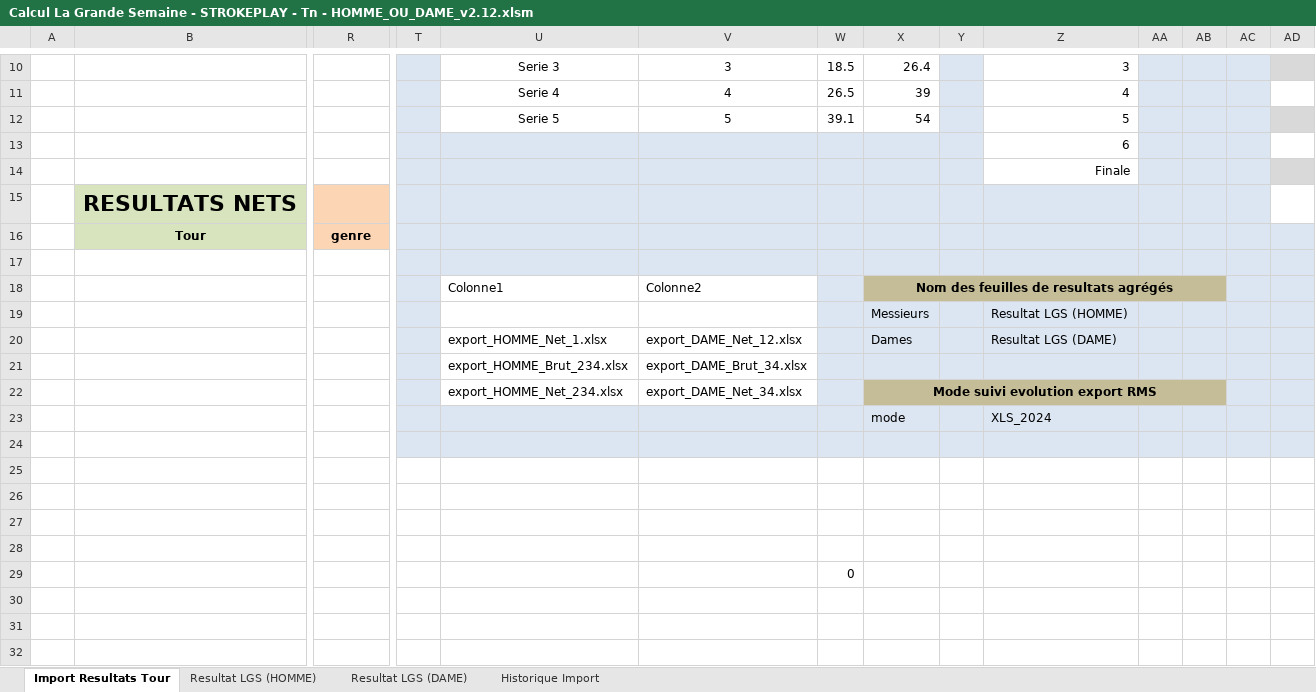
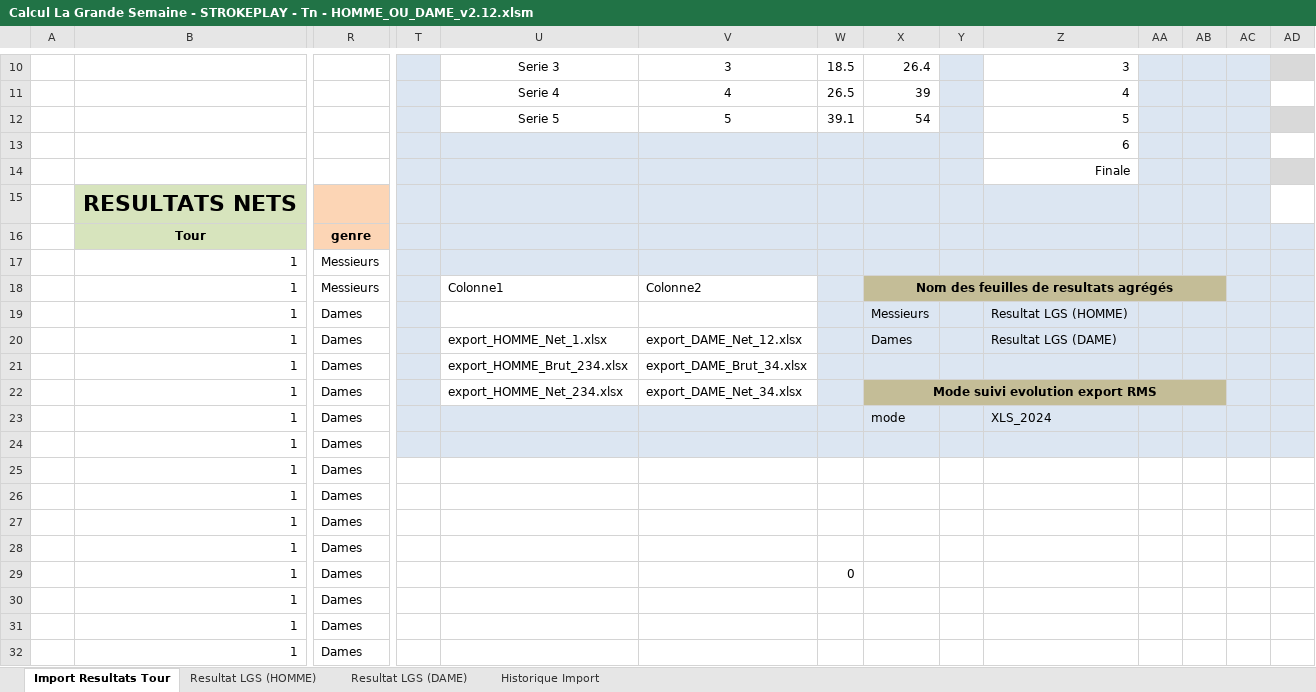
Before and after one commit to joffroy59/golf-asglm-lgs, an Excel workbook: Calcul La Grande Semaine - STROKEPLAY - Tn - HOMME_OU_DAME_v2.12.xlsm, sheet Import Resultats Tour, drawn as a sheet; only a part is shown, gaps mark what is left out; values as stored, in another font and other column widths than the file's, no borders; charts and pictures and table styles not drawn; removed rows and columns are numbered as before the commit, all else as after; rows hold the shown columns only; the diff covers the shown part only; the diff names each change by its address in the sheet, - before the commit and + after, or states it on an @@ line.

```diff
--- a/Calcul La Grande Semaine - STROKEPLAY - Tn - HOMME_OU_DAME_v2.12.xlsm (sheet Import Resultats Tour)
+++ b/Calcul La Grande Semaine - STROKEPLAY - Tn - HOMME_OU_DAME_v2.12.xlsm (sheet Import Resultats Tour)
-row 17: (empty)
+row 17:  | 1 | Messieurs
-row 18:  |  |  |  | Colonne1 | Colonne2 |  | Nom des feuilles de resultats agrégés
-row 19:  |  |  |  |  |  |  | Messieurs |  | Resultat LGS (HOMME)
-row 20:  |  |  |  | export_HOMME_Net_1.xlsx | export_DAME_Net_12.xlsx |  | Dames |  | Resultat LGS (DAME)
-row 21:  |  |  |  | export_HOMME_Brut_234.xlsx | export_DAME_Brut_34.xlsx
-row 22:  |  |  |  | export_HOMME_Net_234.xlsx | export_DAME_Net_34.xlsx |  | Mode suivi evolution export RMS
-row 23:  |  |  |  |  |  |  | mode |  | XLS_2024
-row 18: (empty)
+row 18:  | 1 | Messieurs |  | Colonne1 | Colonne2 |  | Nom des feuilles de resultats agrégés
-U18:V18 fill: #DCE6F2
+U18:V18 fill: none
-X18:AB18 fill: #DCE6F2
+X18:AB18 fill: #C4BD97
+X18:AB18 merged
-row 19: (empty)
+row 19:  | 1 | Dames |  |  |  |  | Messieurs |  | Resultat LGS (HOMME)
-T19:T22 fill: none
+T19:T22 fill: #DCE6F2
-W19:AD21 fill: none
+W19:AD21 fill: #DCE6F2
-row 20: (empty)
+row 20:  | 1 | Dames |  | export_HOMME_Net_1.xlsx | export_DAME_Net_12.xlsx |  | Dames |  | Resultat LGS (DAME)
-row 21: (empty)
+row 21:  | 1 | Dames |  | export_HOMME_Brut_234.xlsx | export_DAME_Brut_34.xlsx
-row 22: (empty)
+row 22:  | 1 | Dames |  | export_HOMME_Net_234.xlsx | export_DAME_Net_34.xlsx |  | Mode suivi evolution export RMS
-W22 fill: none
+W22 fill: #DCE6F2
-X22:AB22 fill: none
+X22:AB22 fill: #C4BD97
+X22:AB22 merged
-AC22:AD22 fill: none
+AC22:AD22 fill: #DCE6F2
-row 29:  |  |  |  |  |  | 0
+row 23:  | 1 | Dames |  |  |  |  | mode |  | XLS_2024
+row 24:  | 1 | Dames
+row 25:  | 1 | Dames
+row 26:  | 1 | Dames
+row 27:  | 1 | Dames
+row 28:  | 1 | Dames
+row 29:  | 1 | Dames |  |  |  | 0
+row 30:  | 1 | Dames
+row 31:  | 1 | Dames
+row 32:  | 1 | Dames
```
Also changed, not shown: 3 added rows and 3 edited cells elsewhere in this sheet, sheet Historique Import, charts or pictures, 1 other file.
